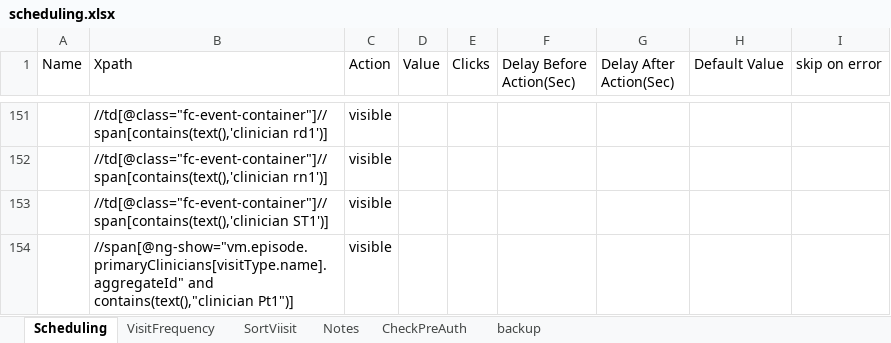
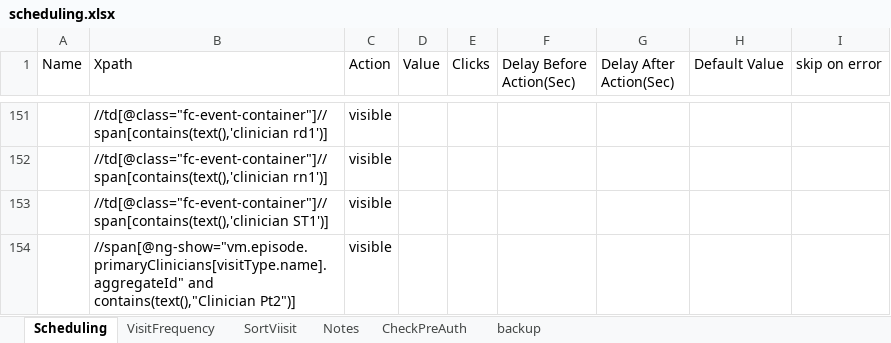
Before and after one commit to Ustingit/Automation, an Excel workbook: resources/scheduling.xlsx, sheet Scheduling, drawn as a sheet; only a part is shown, gaps mark what is left out; values as stored, in another font and other column widths than the file's, no borders; the diff names each change by its address in the sheet, - before the commit and + after, or states it on an @@ line.

Commit message:
fix for scheduling clinician pt2

```diff
--- a/resources/scheduling.xlsx (sheet Scheduling)
+++ b/resources/scheduling.xlsx (sheet Scheduling)
-B154 (Xpath): //span[@ng-show="vm.episode.primaryClinicians[visitType.name].aggregateId" and contains(text(),"clinician Pt1")]
+B154 (Xpath): //span[@ng-show="vm.episode.primaryClinicians[visitType.name].aggregateId" and contains(text(),"Clinician Pt2")]
```
